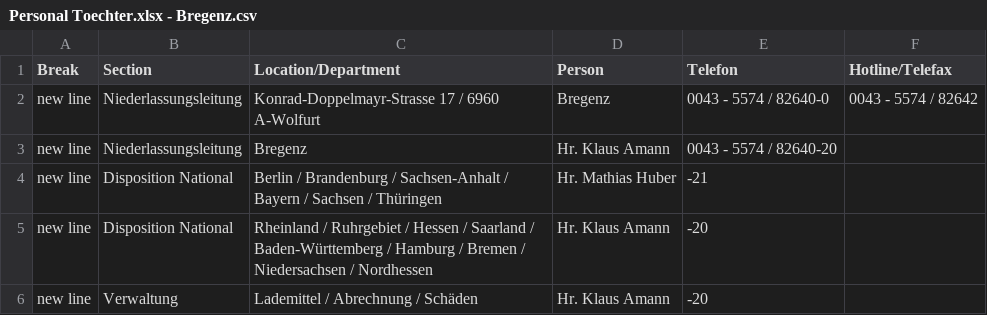
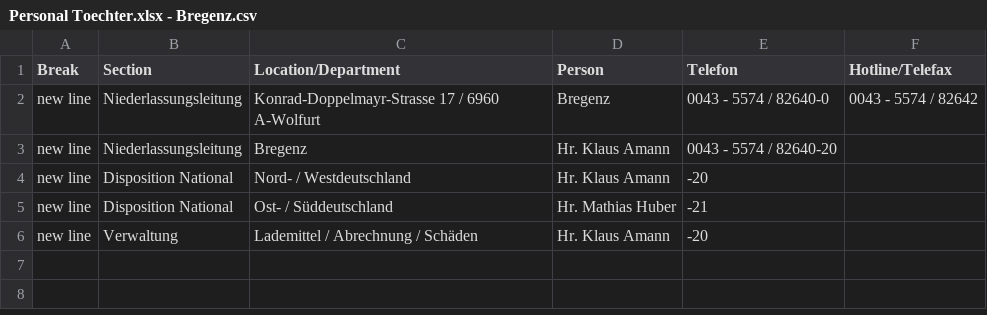
Before and after one commit to chavdarovae/gss-website, a CSV file: src/assets/files/locations/Personal Toechter.xlsx - Bregenz.csv, drawn as a sheet.

Commit message:
Update Bregenz.csv

```diff
--- a/src/assets/files/locations/Personal Toechter.xlsx - Bregenz.csv
+++ b/src/assets/files/locations/Personal Toechter.xlsx - Bregenz.csv
@@ -3,4 +3,4 @@ new line,Niederlassungsleitung,Konrad-Doppelmayr-Strasse 17 / 6960 A-Wolfurt,Bre
 new line,Niederlassungsleitung,Bregenz,Hr. Klaus Amann ,0043 - 5574 / 82640-20,
-new line,Disposition National,Berlin / Brandenburg / Sachsen-Anhalt / Bayern / Sachsen / Thüringen,Hr. Mathias Huber ,-21,
-new line,Disposition National,Rheinland / Ruhrgebiet / Hessen / Saarland / Baden-Württemberg / Hamburg / Bremen / Niedersachsen / Nordhessen,Hr. Klaus Amann ,-20,
+new line,Disposition National,Nord- / Westdeutschland,Hr. Klaus Amann ,-20,
+new line,Disposition National,Ost- / Süddeutschland,Hr. Mathias Huber ,-21,
 new line,Verwaltung,Lademittel / Abrechnung / Schäden,Hr. Klaus Amann ,-20,
```
Also changed, not shown: 2 other files.
